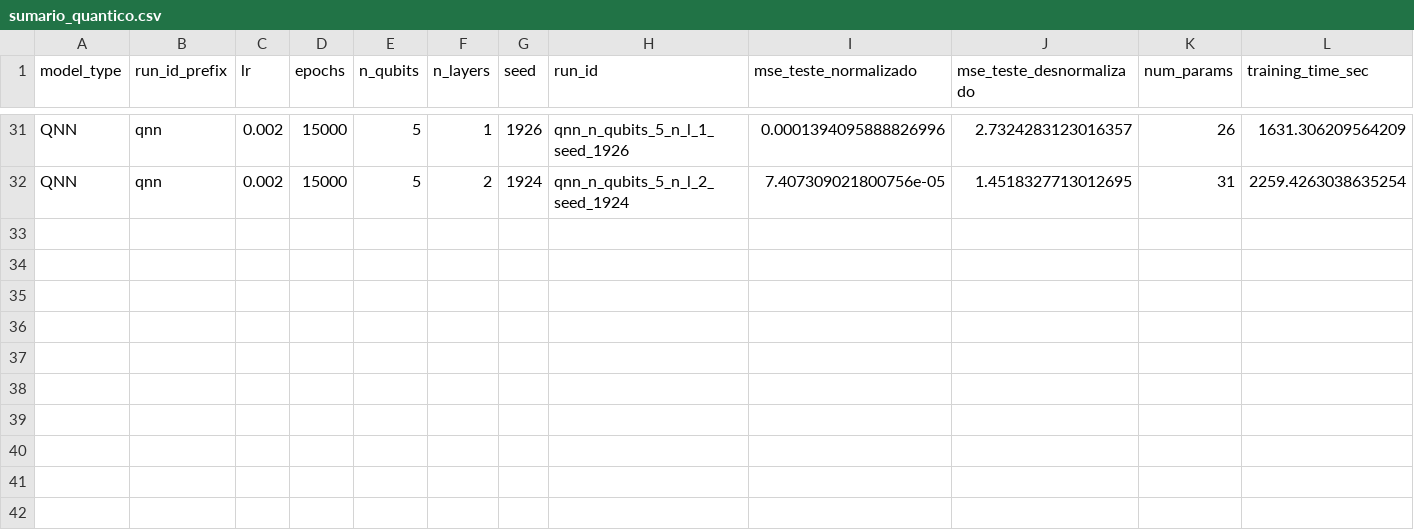
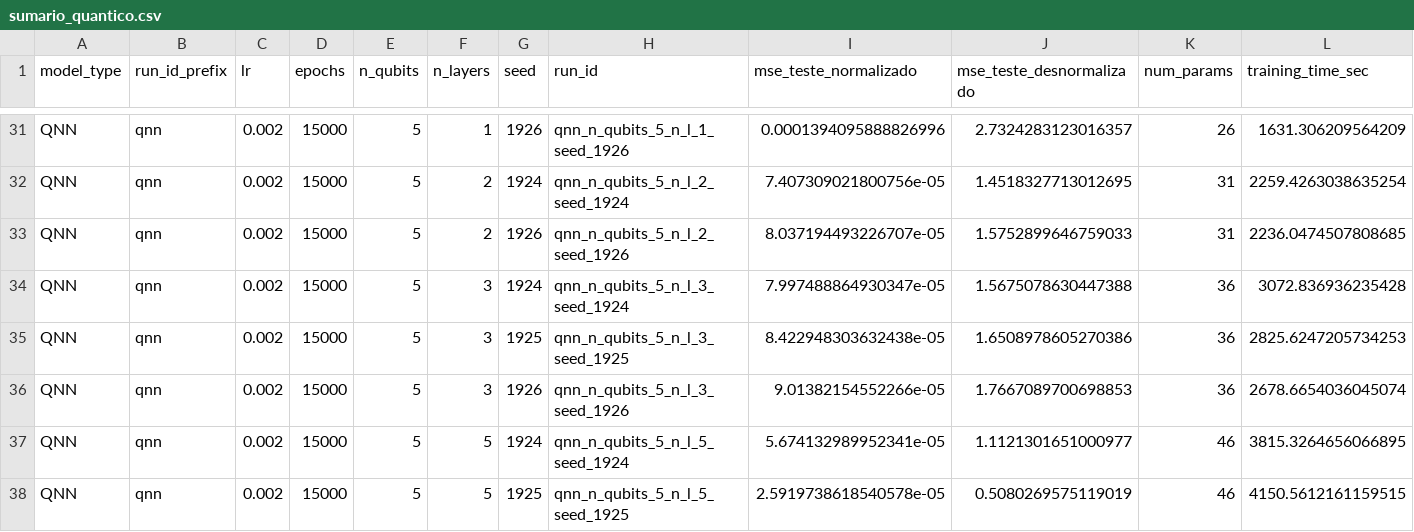
Before and after one commit to cammaral/pinn, a CSV file: experimentos_pinn/sumario_quantico.csv, drawn as a sheet; only a part is shown, gaps mark what is left out; rows hold the shown columns only; the diff names each change by its address in the sheet, - before the commit and + after, or states it on an @@ line.

```diff
--- a/experimentos_pinn/sumario_quantico.csv
+++ b/experimentos_pinn/sumario_quantico.csv
+row 33: QNN | qnn | 0.002 | 15000 | 5 | 2 | 1926 | qnn_n_qubits_5_n_l_2_seed_1926 | 8.037194493226707e-05 | 1.5752899646759033 | 31 | 2236.0474507808685
+row 34: QNN | qnn | 0.002 | 15000 | 5 | 3 | 1924 | qnn_n_qubits_5_n_l_3_seed_1924 | 7.997488864930347e-05 | 1.5675078630447388 | 36 | 3072.836936235428
+row 35: QNN | qnn | 0.002 | 15000 | 5 | 3 | 1925 | qnn_n_qubits_5_n_l_3_seed_1925 | 8.422948303632438e-05 | 1.6508978605270386 | 36 | 2825.6247205734253
+row 36: QNN | qnn | 0.002 | 15000 | 5 | 3 | 1926 | qnn_n_qubits_5_n_l_3_seed_1926 | 9.01382154552266e-05 | 1.7667089700698853 | 36 | 2678.6654036045074
+row 37: QNN | qnn | 0.002 | 15000 | 5 | 5 | 1924 | qnn_n_qubits_5_n_l_5_seed_1924 | 5.674132989952341e-05 | 1.1121301651000977 | 46 | 3815.3264656066895
+row 38: QNN | qnn | 0.002 | 15000 | 5 | 5 | 1925 | qnn_n_qubits_5_n_l_5_seed_1925 | 2.5919738618540578e-05 | 0.5080269575119019 | 46 | 4150.5612161159515
```
Also changed, not shown: 12 other files.
